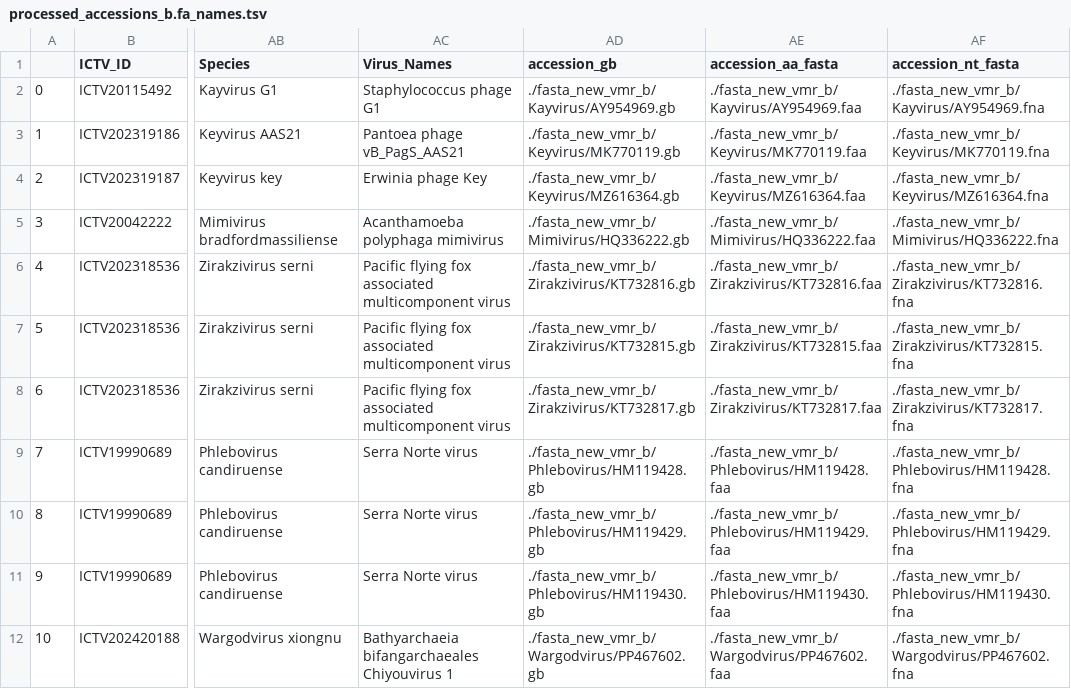
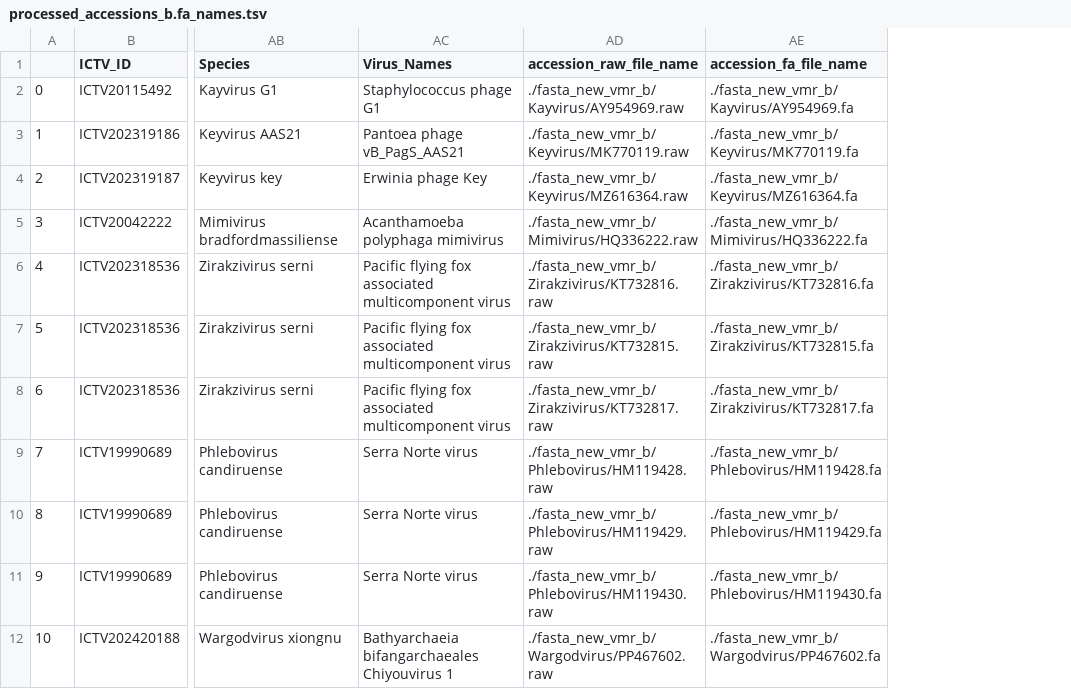
Before and after one commit to ICTV-Virus-Knowledgebase/ICTVtaxablast, a TSV file: processed_accessions_b.fa_names.tsv, drawn as a sheet; only a part is shown, gaps mark what is left out; removed rows and columns are numbered as before the commit, all else as after; the diff names each change by its address in the sheet, - before the commit and + after, or states it on an @@ line.

```diff
--- a/processed_accessions_b.fa_names.tsv
+++ b/processed_accessions_b.fa_names.tsv
-column AD (accession_gb), rows 2-12: ./fasta_new_vmr_b/Kayvirus/AY954969.gb | ./fasta_new_vmr_b/Keyvirus/MK770119.gb | ./fasta_new_vmr_b/Keyvirus/MZ616364.gb | ./fasta_new_vmr_b/Mimivirus/HQ336222.gb | ./fasta_new_vmr_b/Zirakzivirus/KT732816.gb | ./fasta_new_vmr_b/Zirakzivirus/KT732815.gb | ./fasta_new_vmr_b/Zirakzivirus/KT732817.gb | ./fasta_new_vmr_b/Phlebovirus/HM119428.gb | ./fasta_new_vmr_b/Phlebovirus/HM119429.gb | ./fasta_new_vmr_b/Phlebovirus/HM119430.gb | ./fasta_new_vmr_b/Wargodvirus/PP467602.gb
-column AE (accession_aa_fasta), rows 2-12: ./fasta_new_vmr_b/Kayvirus/AY954969.faa | ./fasta_new_vmr_b/Keyvirus/MK770119.faa | ./fasta_new_vmr_b/Keyvirus/MZ616364.faa | ./fasta_new_vmr_b/Mimivirus/HQ336222.faa | ./fasta_new_vmr_b/Zirakzivirus/KT732816.faa | ./fasta_new_vmr_b/Zirakzivirus/KT732815.faa | ./fasta_new_vmr_b/Zirakzivirus/KT732817.faa | ./fasta_new_vmr_b/Phlebovirus/HM119428.faa | ./fasta_new_vmr_b/Phlebovirus/HM119429.faa | ./fasta_new_vmr_b/Phlebovirus/HM119430.faa | ./fasta_new_vmr_b/Wargodvirus/PP467602.faa
-column AF (accession_nt_fasta), rows 2-12: ./fasta_new_vmr_b/Kayvirus/AY954969.fna | ./fasta_new_vmr_b/Keyvirus/MK770119.fna | ./fasta_new_vmr_b/Keyvirus/MZ616364.fna | ./fasta_new_vmr_b/Mimivirus/HQ336222.fna | ./fasta_new_vmr_b/Zirakzivirus/KT732816.fna | ./fasta_new_vmr_b/Zirakzivirus/KT732815.fna | ./fasta_new_vmr_b/Zirakzivirus/KT732817.fna | ./fasta_new_vmr_b/Phlebovirus/HM119428.fna | ./fasta_new_vmr_b/Phlebovirus/HM119429.fna | ./fasta_new_vmr_b/Phlebovirus/HM119430.fna | ./fasta_new_vmr_b/Wargodvirus/PP467602.fna
+column AD (accession_raw_file_name), rows 2-12: ./fasta_new_vmr_b/Kayvirus/AY954969.raw | ./fasta_new_vmr_b/Keyvirus/MK770119.raw | ./fasta_new_vmr_b/Keyvirus/MZ616364.raw | ./fasta_new_vmr_b/Mimivirus/HQ336222.raw | ./fasta_new_vmr_b/Zirakzivirus/KT732816.raw | ./fasta_new_vmr_b/Zirakzivirus/KT732815.raw | ./fasta_new_vmr_b/Zirakzivirus/KT732817.raw | ./fasta_new_vmr_b/Phlebovirus/HM119428.raw | ./fasta_new_vmr_b/Phlebovirus/HM119429.raw | ./fasta_new_vmr_b/Phlebovirus/HM119430.raw | ./fasta_new_vmr_b/Wargodvirus/PP467602.raw
+column AE (accession_fa_file_name), rows 2-12: ./fasta_new_vmr_b/Kayvirus/AY954969.fa | ./fasta_new_vmr_b/Keyvirus/MK770119.fa | ./fasta_new_vmr_b/Keyvirus/MZ616364.fa | ./fasta_new_vmr_b/Mimivirus/HQ336222.fa | ./fasta_new_vmr_b/Zirakzivirus/KT732816.fa | ./fasta_new_vmr_b/Zirakzivirus/KT732815.fa | ./fasta_new_vmr_b/Zirakzivirus/KT732817.fa | ./fasta_new_vmr_b/Phlebovirus/HM119428.fa | ./fasta_new_vmr_b/Phlebovirus/HM119429.fa | ./fasta_new_vmr_b/Phlebovirus/HM119430.fa | ./fasta_new_vmr_b/Wargodvirus/PP467602.fa
```
Also changed, not shown: 30 other files.
